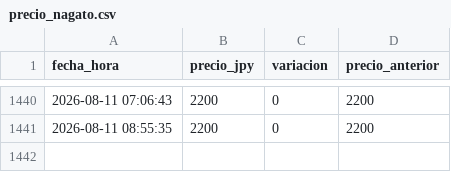
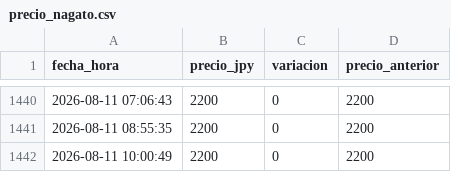
Before and after one commit to vairol3to/precio-monitor, a CSV file: precio_nagato.csv, drawn as a sheet; only a part is shown, gaps mark what is left out.

```diff
--- a/precio_nagato.csv
+++ b/precio_nagato.csv
@@ -1441 +1441,2 @@ fecha_hora,precio_jpy,variacion,precio_anterior
 2026-08-11 08:55:35,2200,0,2200
+2026-08-11 10:00:49,2200,0,2200
```
Also changed, not shown: precio_mikuru.csv.
